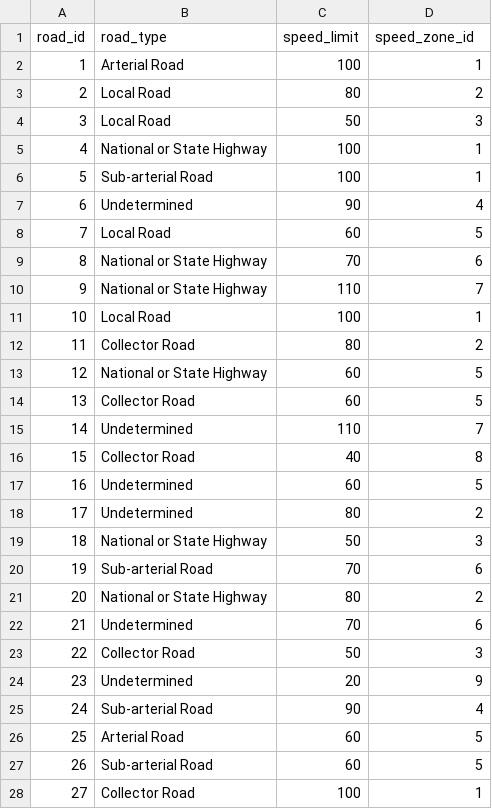
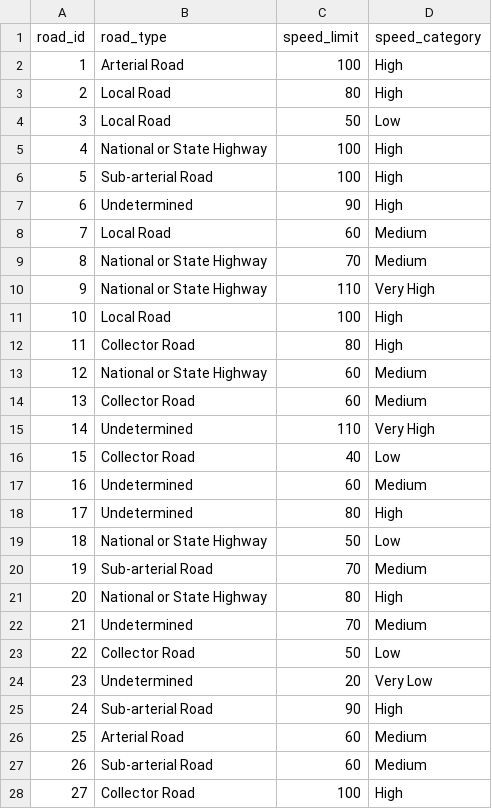
Before and after one commit to hanamichi-me/DW_traffic, a CSV file: DB_files_export/dim_road.csv, drawn as a sheet; only a part is shown; the diff covers the shown part only.

```diff
--- a/DB_files_export/dim_road.csv
+++ b/DB_files_export/dim_road.csv
@@ -1,28 +1,28 @@
-road_id,road_type,speed_limit,speed_zone_id
-1,Arterial Road,100,1
-2,Local Road,80,2
-3,Local Road,50,3
-4,National or State Highway,100,1
-5,Sub-arterial Road,100,1
-6,Undetermined,90,4
-7,Local Road,60,5
-8,National or State Highway,70,6
-9,National or State Highway,110,7
-10,Local Road,100,1
-11,Collector Road,80,2
-12,National or State Highway,60,5
-13,Collector Road,60,5
-14,Undetermined,110,7
-15,Collector Road,40,8
-16,Undetermined,60,5
-17,Undetermined,80,2
-18,National or State Highway,50,3
-19,Sub-arterial Road,70,6
-20,National or State Highway,80,2
-21,Undetermined,70,6
-22,Collector Road,50,3
-23,Undetermined,20,9
-24,Sub-arterial Road,90,4
-25,Arterial Road,60,5
-26,Sub-arterial Road,60,5
-27,Collector Road,100,1
+road_id,road_type,speed_limit,speed_category
+1,Arterial Road,100,High
+2,Local Road,80,High
+3,Local Road,50,Low
+4,National or State Highway,100,High
+5,Sub-arterial Road,100,High
+6,Undetermined,90,High
+7,Local Road,60,Medium
+8,National or State Highway,70,Medium
+9,National or State Highway,110,Very High
+10,Local Road,100,High
+11,Collector Road,80,High
+12,National or State Highway,60,Medium
+13,Collector Road,60,Medium
+14,Undetermined,110,Very High
+15,Collector Road,40,Low
+16,Undetermined,60,Medium
+17,Undetermined,80,High
+18,National or State Highway,50,Low
+19,Sub-arterial Road,70,Medium
+20,National or State Highway,80,High
+21,Undetermined,70,Medium
+22,Collector Road,50,Low
+23,Undetermined,20,Very Low
+24,Sub-arterial Road,90,High
+25,Arterial Road,60,Medium
+26,Sub-arterial Road,60,Medium
+27,Collector Road,100,High
```
Also changed, not shown: 68 edited cells elsewhere in this file, output/dim_road.csv, 10 other files.
